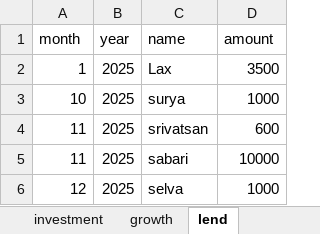
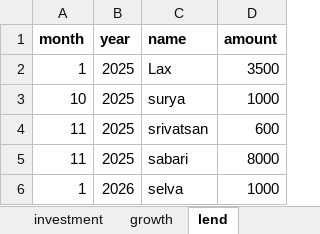
Before and after one commit to Deepaneesh/Investment-Analysis---A-Statistical-Perspective, an Excel workbook: input/investment & growth.xlsx, sheet lend, drawn as a sheet; values as stored, in another font and other column widths than the file's, no borders; the diff names each change by its address in the sheet, - before the commit and + after, or states it on an @@ line.

```diff
--- a/input/investment & growth.xlsx (sheet lend)
+++ b/input/investment & growth.xlsx (sheet lend)
-A1:D1 bold: off
+A1:D1 bold: on
-D5 (amount): 10000
+D5 (amount): 8000
-A6 (month): 12
+A6 (month): 1
-B6 (year): 2025
+B6 (year): 2026
```
Also changed, not shown: sheet Expenses Ratio, sheet investment, sheet growth, 3 other files.
